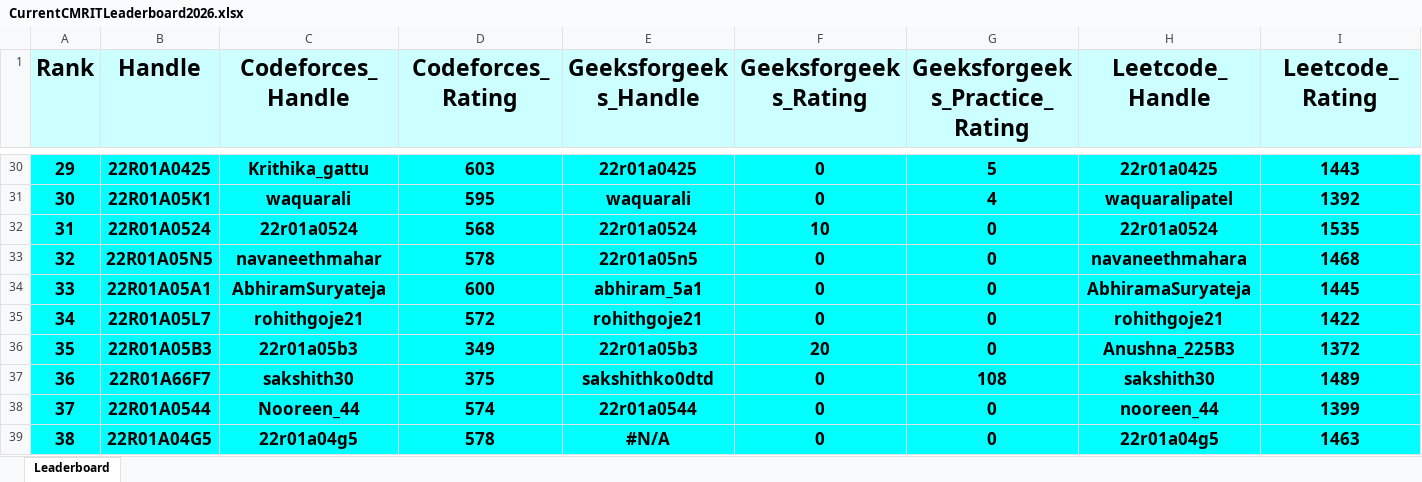
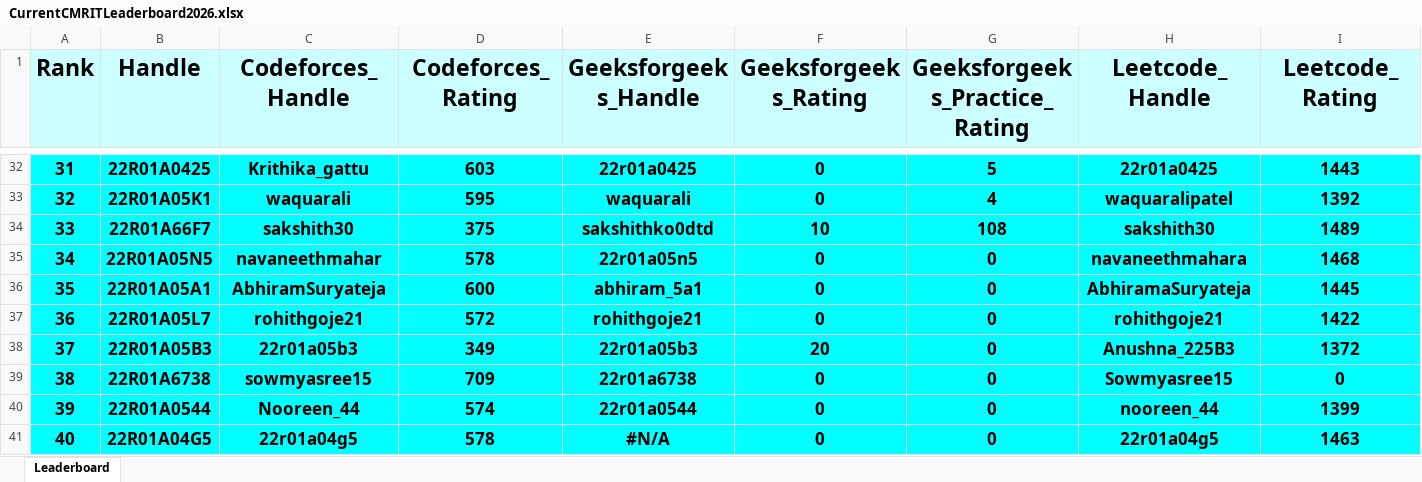
Before and after one commit to dog-broad/CMRIT2026Leaderboard, an Excel workbook: Leaderboards/CurrentCMRITLeaderboard2026.xlsx, sheet Leaderboard, drawn as a sheet; only a part is shown, gaps mark what is left out; values as stored, in another font and other column widths than the file's, no borders; removed rows and columns are numbered as before the commit, all else as after; rows hold the shown columns only; the diff covers the shown part only; the diff names each change by its address in the sheet, - before the commit and + after, or states it on an @@ line.

```diff
--- a/Leaderboards/CurrentCMRITLeaderboard2026.xlsx (sheet Leaderboard)
+++ b/Leaderboards/CurrentCMRITLeaderboard2026.xlsx (sheet Leaderboard)
@@ column A (Rank) renumbered between rows 12 and 399 @@
-row 32: 31 | 22R01A0524 | 22r01a0524 | 568 | 22r01a0524 | 10 | 0 | 22r01a0524 | 1535
+row 34: 33 | 22R01A66F7 | sakshith30 | 375 | sakshithko0dtd | 10 | 108 | sakshith30 | 1489
-row 37: 36 | 22R01A66F7 | sakshith30 | 375 | sakshithko0dtd | 0 | 108 | sakshith30 | 1489
+row 39: 38 | 22R01A6738 | sowmyasree15 | 709 | 22r01a6738 | 0 | 0 | Sowmyasree15 | 0
```
Also changed, not shown: 12 added rows, 12 removed rows and 8 edited cells elsewhere in this sheet.
